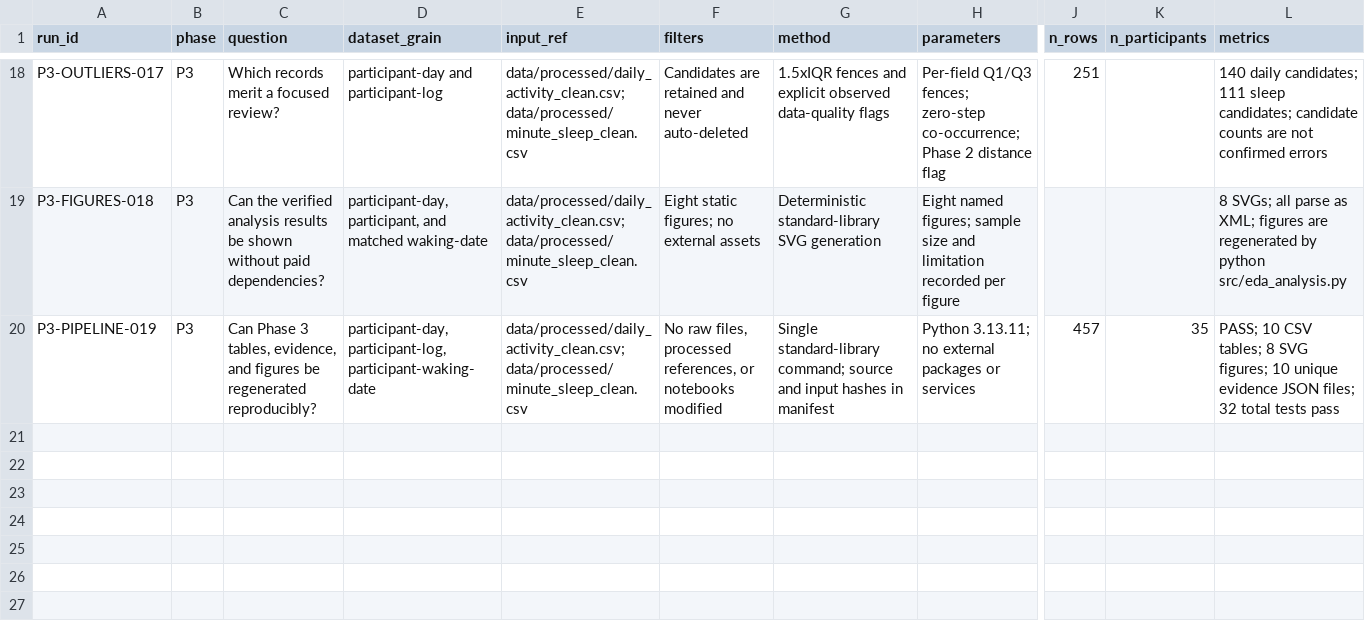
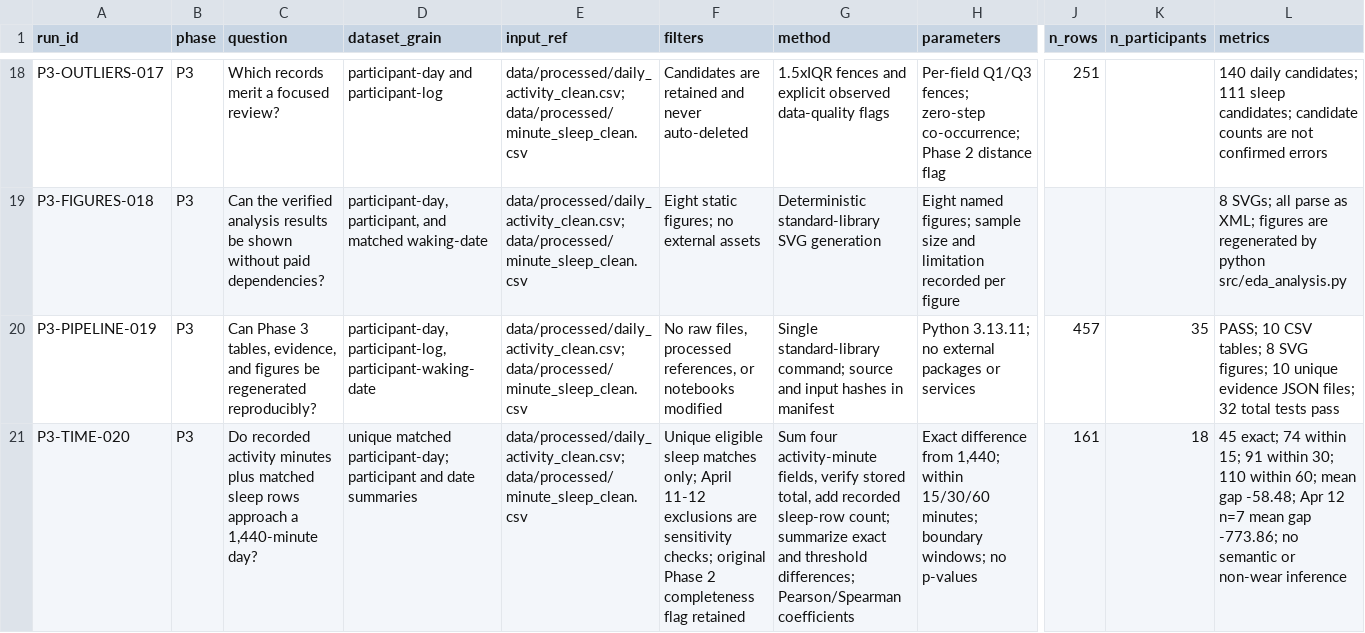
Before and after one commit to Manthan2106/Fitinsight, a CSV file: docs/EXPERIMENT_LOG.csv, drawn as a sheet; only a part is shown, gaps mark what is left out; rows hold the shown columns only; the diff names each change by its address in the sheet, - before the commit and + after, or states it on an @@ line.

Commit message:
Record Phase 3 accounting verification

```diff
--- a/docs/EXPERIMENT_LOG.csv
+++ b/docs/EXPERIMENT_LOG.csv
+row 21: P3-TIME-020 | P3 | Do recorded activity minutes plus matched sleep rows approach a 1,440-minute day? | unique matched participant-day; participant and date summaries | data/processed/daily_activity_clean.csv; data/processed/minute_sleep_clean.csv | Unique eligible sleep matches only; April 11-12 exclusions are sensitivity checks; original Phase 2 completeness flag retained | Sum four activity-minute fields, verify stored total, add recorded sleep-row count; summarize exact and threshold differences; Pearson/Spearman coefficients | Exact difference from 1,440; within 15/30/60 minutes; boundary windows; no p-values | 161 | 18 | 45 exact; 74 within 15; 91 within 30; 110 within 60; mean gap -58.48; Apr 12 n=7 mean gap -773.86; no semantic or non-wear inference
```
Also changed, not shown: 3 other files.
